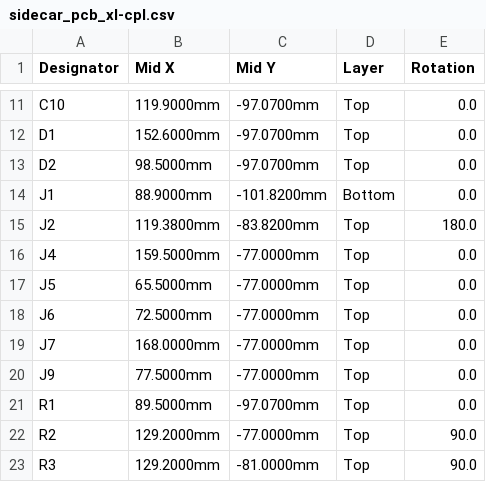
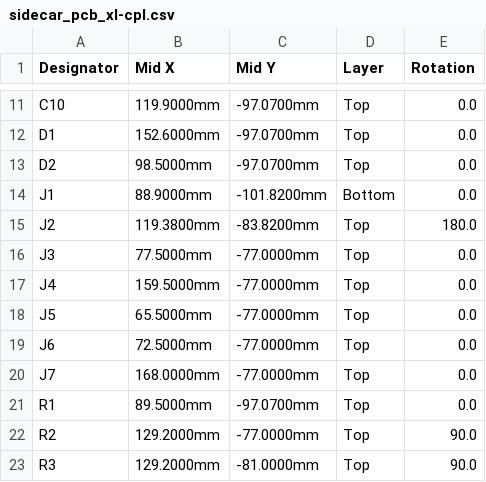
Before and after one commit to cowlove/atari8EspBusBang, a CSV file: hardware/gerbers/pcbway/sidecar_pcb_xl-cpl.csv, drawn as a sheet; only a part is shown, gaps mark what is left out; removed rows and columns are numbered as before the commit, all else as after; the diff names each change by its address in the sheet, - before the commit and + after, or states it on an @@ line.

```diff
--- a/hardware/gerbers/pcbway/sidecar_pcb_xl-cpl.csv
+++ b/hardware/gerbers/pcbway/sidecar_pcb_xl-cpl.csv
+row 16: J3 | 77.5000mm | -77.0000mm | Top | 0.0
-row 20: J9 | 77.5000mm | -77.0000mm | Top | 0.0
```
Also changed, not shown: hardware/gerbers/pcbway/sidecar_pcb_xl-bom.csv, 5 other files.
